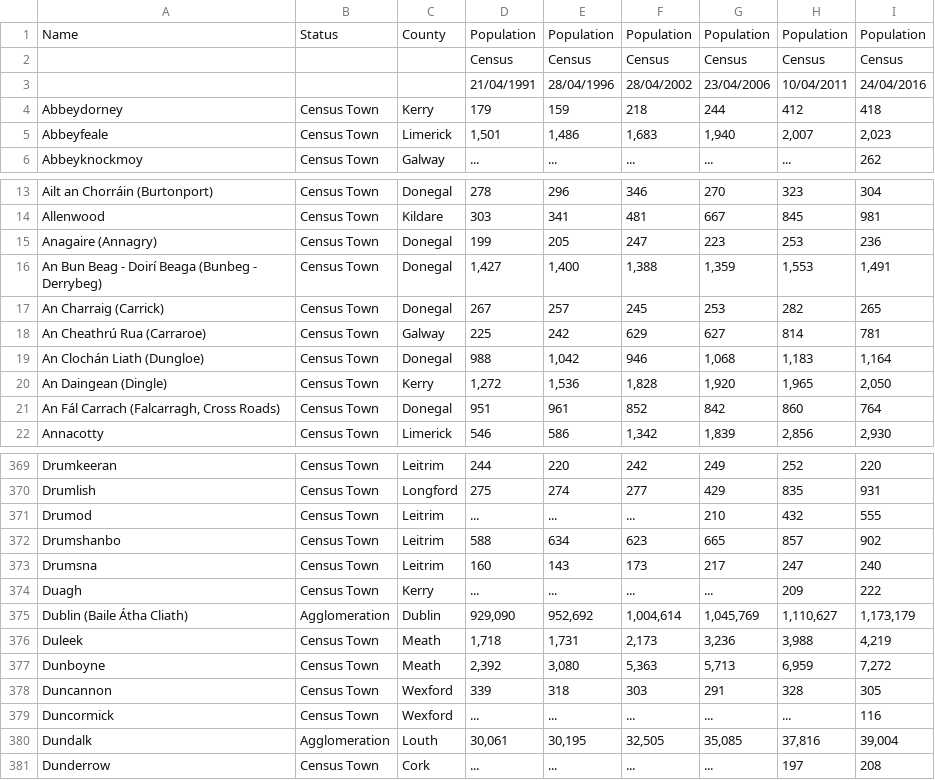
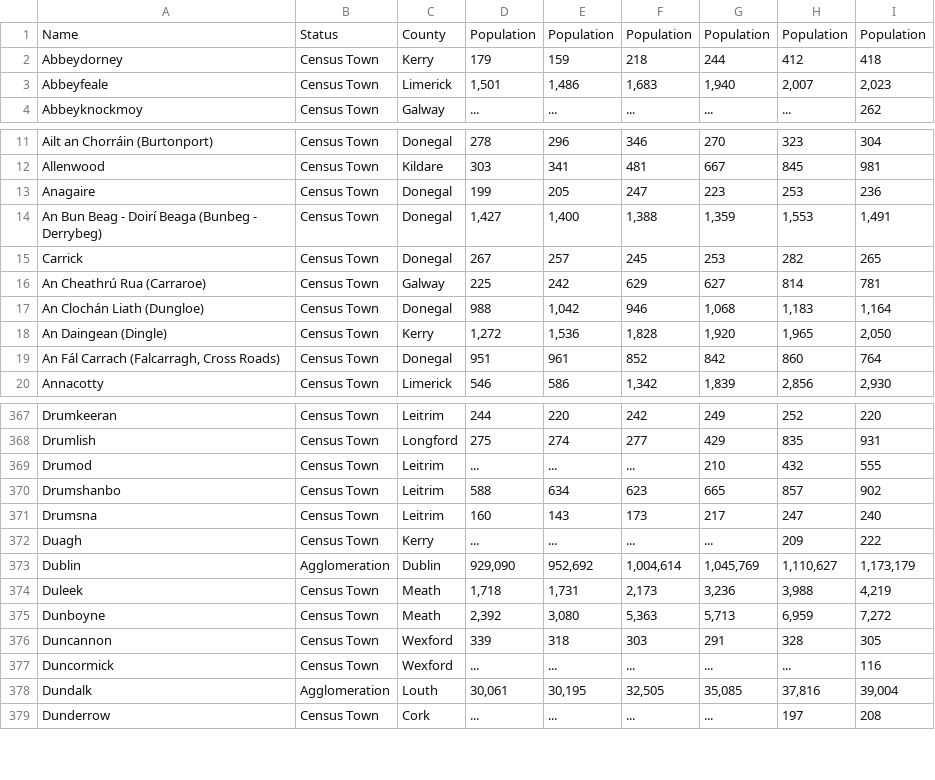
Before and after one commit to jayp97/Irish-Rugby-Analysis, a CSV file: raw/irish-towns-list.csv, drawn as a sheet; only a part is shown, gaps mark what is left out.

```diff
--- a/raw/irish-towns-list.csv
+++ b/raw/irish-towns-list.csv
@@ -1,4 +1,2 @@
 Name,Status,County,Population,Population,Population,Population,Population,Population
-,,,Census,Census,Census,Census,Census,Census
-,,,21/04/1991,28/04/1996,28/04/2002,23/04/2006,10/04/2011,24/04/2016
 Abbeydorney,Census Town,Kerry,179,159,218,244,412,418
@@ -14,5 +12,5 @@ Ailt an Chorráin (Burtonport),Census Town,Donegal,278,296,346,270,323,304
 Allenwood,Census Town,Kildare,303,341,481,667,845,981
-Anagaire (Annagry),Census Town,Donegal,199,205,247,223,253,236
+Anagaire,Census Town,Donegal,199,205,247,223,253,236
 An Bun Beag - Doirí Beaga (Bunbeg - Derrybeg),Census Town,Donegal,"1,427","1,400","1,388","1,359","1,553","1,491"
-An Charraig (Carrick),Census Town,Donegal,267,257,245,253,282,265
+Carrick ,Census Town,Donegal,267,257,245,253,282,265
 An Cheathrú Rua (Carraroe),Census Town,Galway,225,242,629,627,814,781
@@ -374,3 +372,3 @@ Drumsna,Census Town,Leitrim,160,143,173,217,247,240
 Duagh,Census Town,Kerry,...,...,...,...,209,222
-Dublin (Baile Átha Cliath),Agglomeration,Dublin,"929,090","952,692","1,004,614","1,045,769","1,110,627","1,173,179"
+Dublin,Agglomeration,Dublin,"929,090","952,692","1,004,614","1,045,769","1,110,627","1,173,179"
 Duleek,Census Town,Meath,"1,718","1,731","2,173","3,236","3,988","4,219"
```
Also changed, not shown: raw/ni-towns-list.csv, 3 other files.
